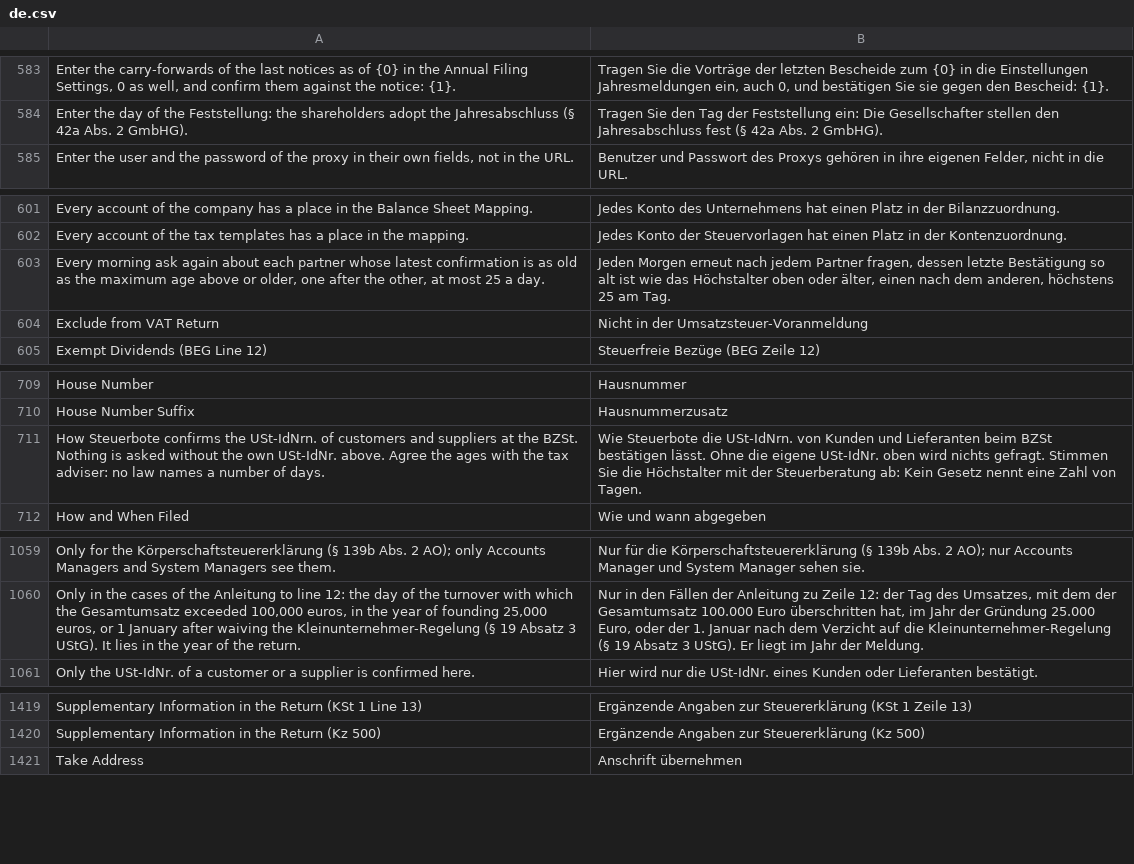
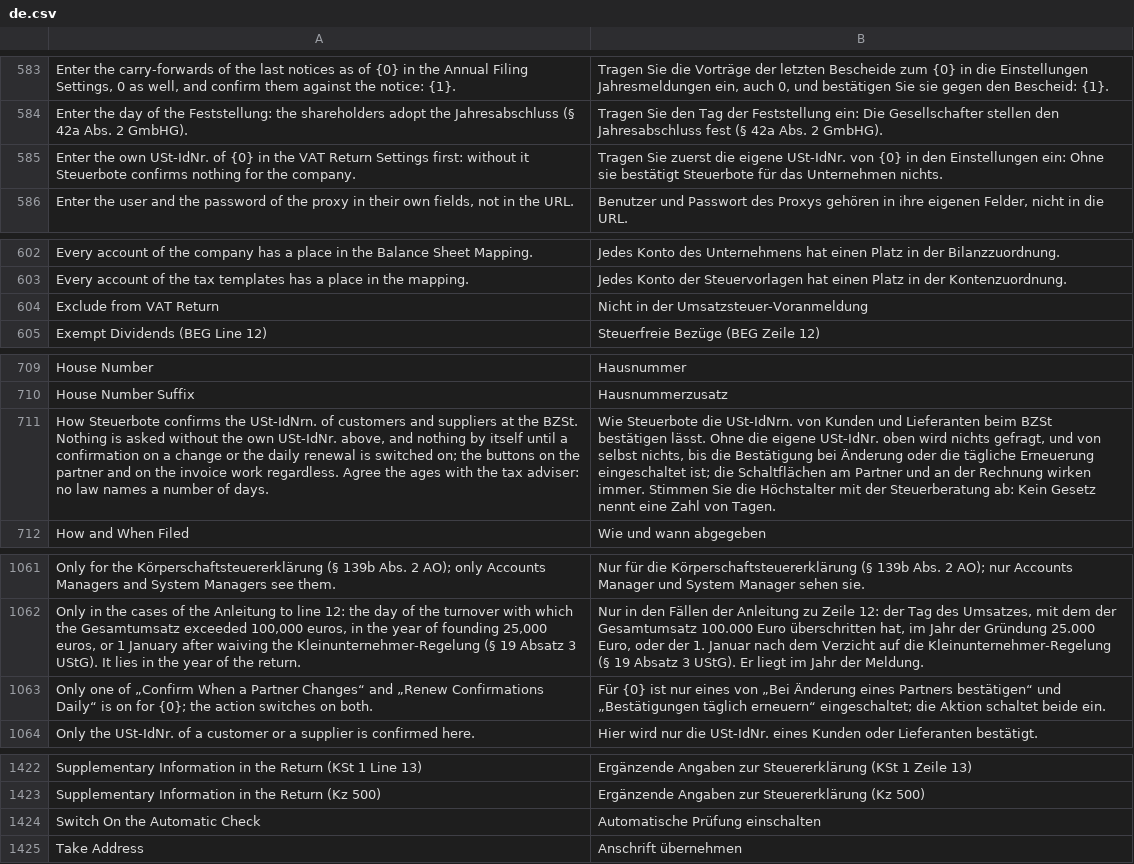
Before and after one commit to encircle360-oss/steuerbote, a CSV file: steuerbote/translations/de.csv, drawn as a sheet; only a part is shown, gaps mark what is left out; removed rows and columns are numbered as before the commit, all else as after; the diff covers the shown part only; the diff names each change by its address in the sheet, - before the commit and + after, or states it on an @@ line.

Commit message:
leave the automatic check of vat ids off until a company switches it on, offer it in the setup and name the next steps of a refused invoice

```diff
--- a/steuerbote/translations/de.csv
+++ b/steuerbote/translations/de.csv
+row 585: Enter the own USt-IdNr. of {0} in the VAT Return Settings first: without it Steuerbote confirms nothing for the company. | Tragen Sie zuerst die eigene USt-IdNr. von {0} in den Einstellungen ein: Ohne sie bestätigt Steuerbote für das Unternehmen nichts.
-row 603: Every morning ask again about each partner whose latest confirmation is as old as the maximum age above or older, one after the other, at most 25 a day. | Jeden Morgen erneut nach jedem Partner fragen, dessen letzte Bestätigung so alt ist wie das Höchstalter oben oder älter, einen nach dem anderen, höchstens 25 am Tag.
-A711: …own USt-IdNr. above. Agree the…
+A711: …own USt-IdNr. above, and nothing by itself until a confirmation on a change or the daily renewal is switched on; the buttons on the partner and on the invoice work regardless. Agree the…
-B711: …wird nichts gefragt. Stimmen Sie…
+B711: …wird nichts gefragt, und von selbst nichts, bis die Bestätigung bei Änderung oder die tägliche Erneuerung eingeschaltet ist; die Schaltflächen am Partner und an der Rechnung wirken immer. Stimmen Sie…
+row 1063: Only one of „Confirm When a Partner Changes“ and „Renew Confirmations Daily“ is on for {0}; the action switches on both. | Für {0} ist nur eines von „Bei Änderung eines Partners bestätigen“ und „Bestätigungen täglich erneuern“ eingeschaltet; die Aktion schaltet beide ein.
+row 1424: Switch On the Automatic Check | Automatische Prüfung einschalten
```
Also changed, not shown: 8 added rows and 2 removed rows elsewhere in this file, 6 other files.
